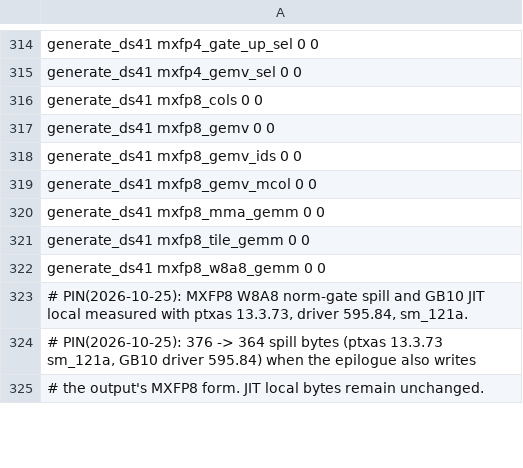
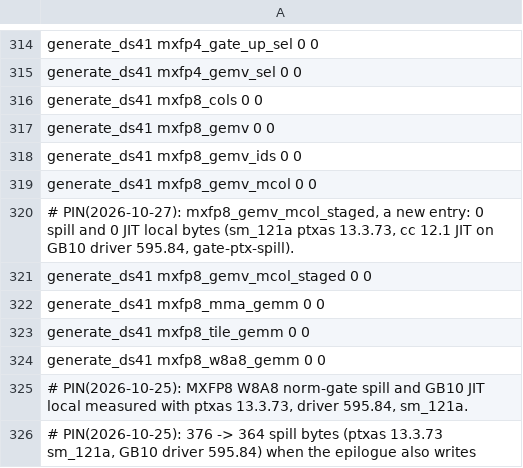
Before and after one commit to juliankang4/bloomery, a TSV file: tools/ref/ptx-shapes/sm_121a-cc12.1.tsv, drawn as a sheet; only a part is shown, gaps mark what is left out; the shorter side is filled out with more unchanged rows.

Commit message:
gpu: an MXFP8 gemv of four columns reads each step's activations once a block into shared memory
mxfp8_gemv_mcol reads each column's activations once per row: at four
columns every warp of a block loads the same 2 KB a step. The new
mxfp8_gemv_mcol_staged entry loads a step's four columns once into one of
two 2 KB shared stages, one thread a quad, while the warps take the
previous step's dots from the other stage; one barrier a step orders the
two. Each column's word dots are the one-column walk's, in the same order,
so the output keeps its bits.

enqueue_e4m3_gemv takes it for an MXFP8 weight at four columns when k is a
multiple of 512, which every Qwen3.8 dense verify shape is. On GB10 the
staged walk ran 4 to 7 % faster than the unstaged one at four columns, level
at three, and 5 to 10 % slower at two, so two and three columns keep the
unstaged walk. gate_mxfp8 runs attn_q_b (k = 1536) at one to four columns
so the staged entry is checked bit for bit against the one-column launch,
and adds 1, 7 and 9 rows at k = 512 (a last block of eight rows partly
empty) and 9 rows at k = 384 (the unstaged walk at four columns), each in
both output layouts.

```diff
--- a/tools/ref/ptx-shapes/sm_121a-cc12.1.tsv
+++ b/tools/ref/ptx-shapes/sm_121a-cc12.1.tsv
@@ -319,2 +319,4 @@ generate_ds41 mxfp8_gemv_ids 0 0
 generate_ds41 mxfp8_gemv_mcol 0 0
+# PIN(2026-10-27): mxfp8_gemv_mcol_staged, a new entry: 0 spill and 0 JIT local bytes (sm_121a ptxas 13.3.73, cc 12.1 JIT on GB10 driver 595.84, gate-ptx-spill).
+generate_ds41 mxfp8_gemv_mcol_staged 0 0
 generate_ds41 mxfp8_mma_gemm 0 0
```
Also changed, not shown: tools/ref/ptx-shapes.tsv, tools/ref/ptx-shapes/sm_121-cc12.1.tsv, 3 other files.
